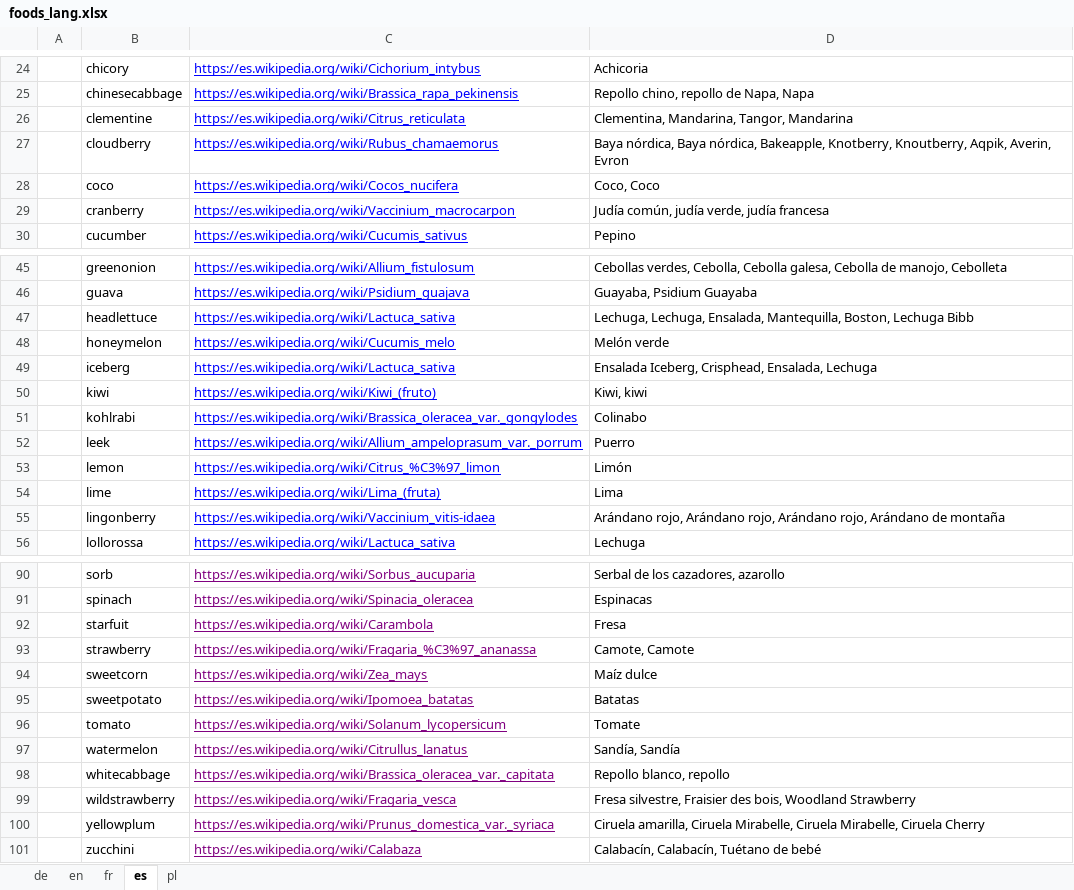
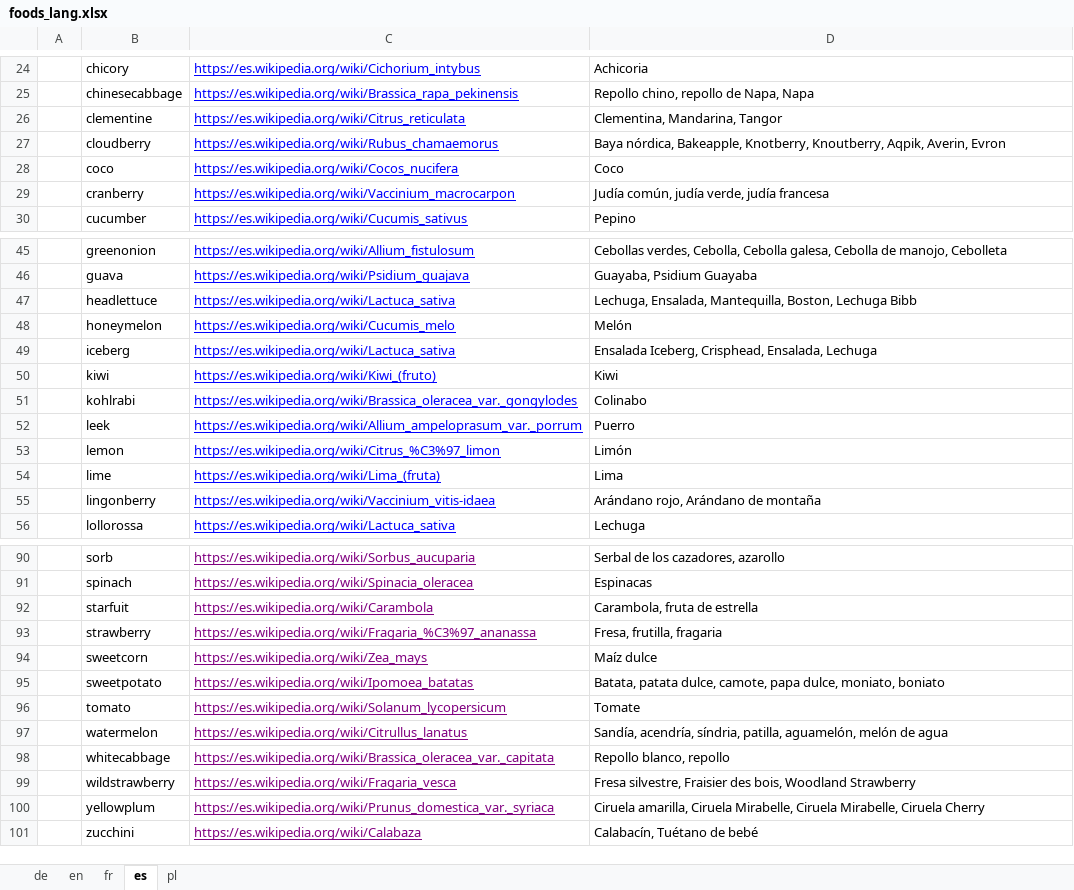
Before and after one commit to seasoncalendar/seasoncalendar, an Excel workbook: assets/i18n_data/foods_lang.xlsx, sheet es, drawn as a sheet; only a part is shown, gaps mark what is left out; values as stored, in another font and other column widths than the file's, no borders; the diff covers the shown part only; the diff names each change by its address in the sheet, - before the commit and + after, or states it on an @@ line.

Commit message:
fixed small issues with food data (#82, 81, 76)

```diff
--- a/assets/i18n_data/foods_lang.xlsx (sheet es)
+++ b/assets/i18n_data/foods_lang.xlsx (sheet es)
-D26: Clementina, Mandarina, Tangor, Mandarina
+D26: Clementina, Mandarina, Tangor
-D27: Baya nórdica, Baya nórdica, Bakeapple, Knotberry,…
+D27: Baya nórdica, Bakeapple, Knotberry,…
-D28: Coco, Coco
+D28: Coco
-D47: Lechuga, Lechuga, Ensalada, Mantequilla,…
+D47: Lechuga, Ensalada, Mantequilla,…
-D48: Melón verde
+D48: Melón
-D50: Kiwi, kiwi
+D50: Kiwi
-D55: …rojo, Arándano rojo, Arándano rojo, Arándano de montaña
+D55: …rojo, Arándano de montaña
-D92: Fresa
+D92: Carambola, fruta de estrella
-D93: Camote, Camote
+D93: Fresa, frutilla, fragaria
-D95: Batatas
+D95: Batata, patata dulce, camote, papa dulce, moniato, boniato
-D97: Sandía, Sandía
+D97: Sandía, acendría, síndria, patilla, aguamelón, melón de agua
-D101: Calabacín, Calabacín, Tuétano de bebé
+D101: Calabacín, Tuétano de bebé
```
Also changed, not shown: 6 edited cells elsewhere in this sheet, sheet en, 3 other files.
